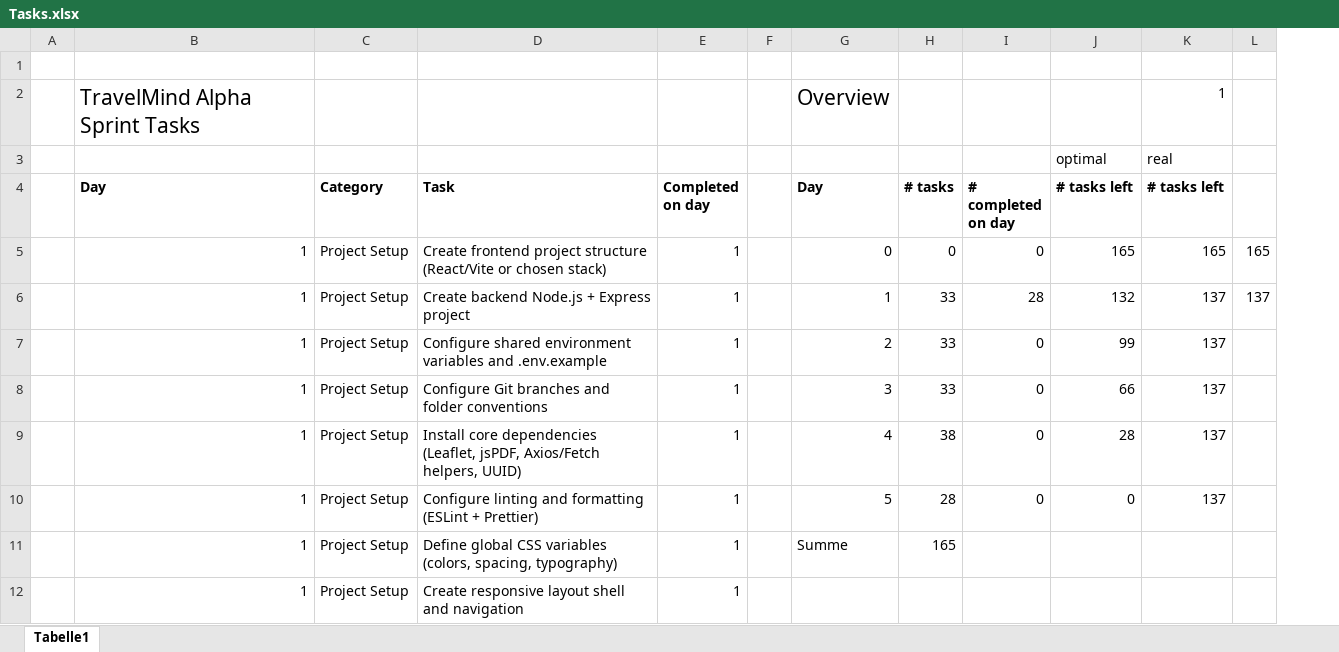
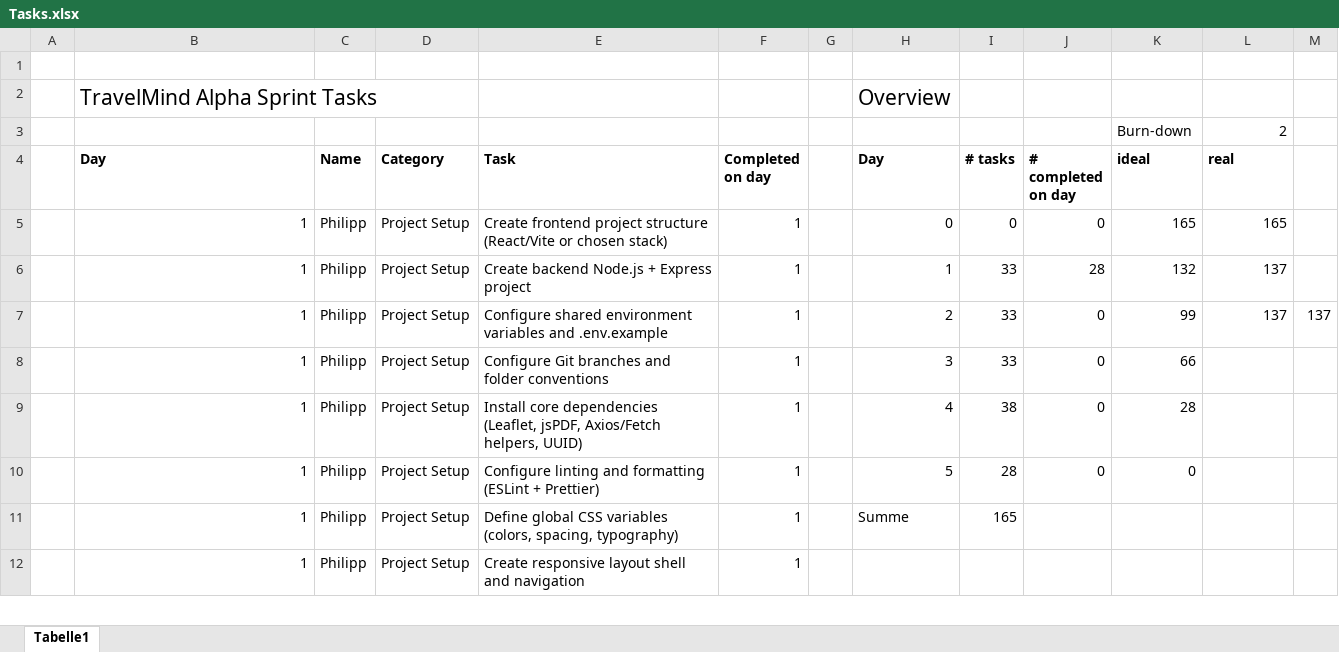
Before and after one commit to pascal-stoll/ai-travel-planner, an Excel workbook: Tasks.xlsx, sheet Tabelle1, drawn as a sheet; only a part is shown; values as stored, in another font and other column widths than the file's, no borders; charts and pictures not drawn; removed rows and columns are numbered as before the commit, all else as after; the diff names each change by its address in the sheet, - before the commit and + after, or states it on an @@ line.

Commit message:
modified tasks.xlsx

```diff
--- a/Tasks.xlsx (sheet Tabelle1)
+++ b/Tasks.xlsx (sheet Tabelle1)
+column C (Name), rows 5-12: all Philipp
-L2 (real): 1
+L2 (real): (empty)
-row 3:  |  |  |  |  |  |  |  |  | optimal | real
+row 3:  |  |  |  |  |  |  |  |  |  | Burn-down | 2
-K4: # tasks left
+K4: ideal
-L4: # tasks left
+L4: real
-M5: 165
+M5: (empty)
-M6: 137
+M6: (empty)
-M7: (empty)
+M7: 137
-L8:L10 (real): 137
+L8:L10 (real): (empty)
```
Also changed, not shown: formulas that keep their value, charts or pictures.
